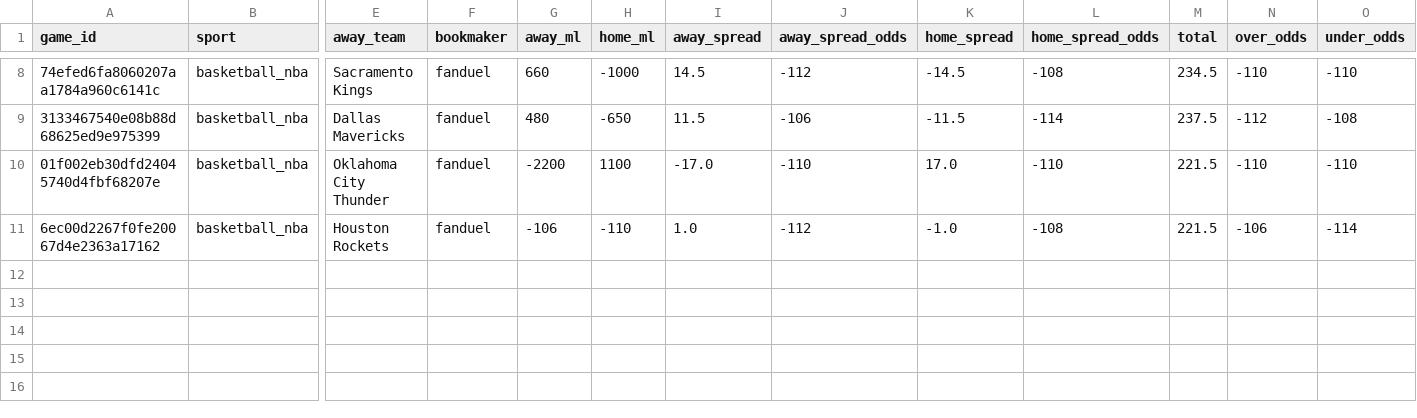
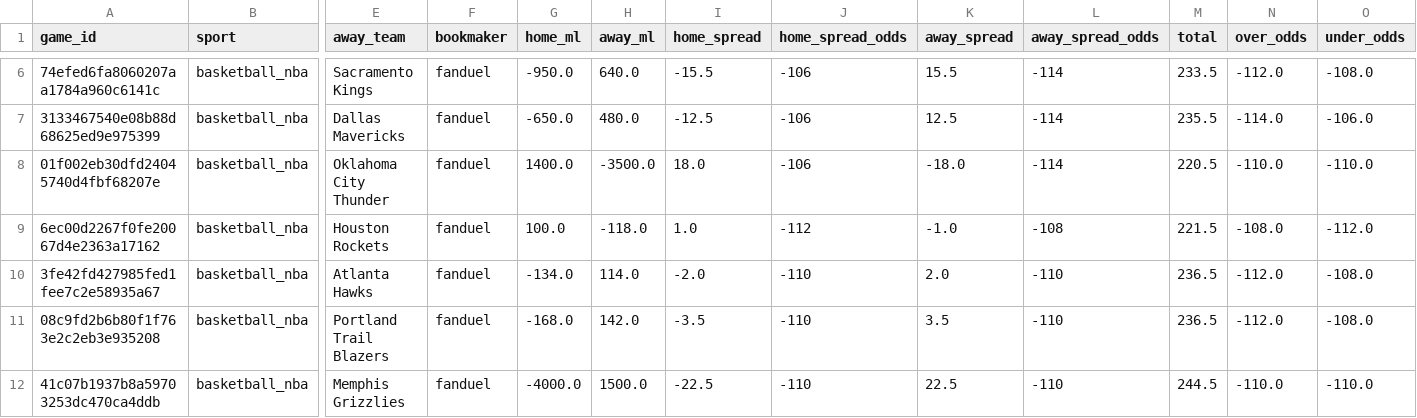
Before and after one commit to missionfromdog/bball-prediction, a CSV file: data/betting/live_odds_latest.csv, drawn as a sheet; only a part is shown, gaps mark what is left out; removed rows and columns are numbered as before the commit, all else as after; rows hold the shown columns only; the diff covers the shown part only; the diff names each change by its address in the sheet, - before the commit and + after, or states it on an @@ line.

```diff
--- a/data/betting/live_odds_latest.csv
+++ b/data/betting/live_odds_latest.csv
-column G (away_ml), rows 8-11: 660 | 480 | -2200 | -106
+column H (away_ml), rows 6-9: 640.0 | 480.0 | -3500.0 | -118.0
-I1: away_spread
+I1: home_spread
-J1: away_spread_odds
+J1: home_spread_odds
-K1: home_spread
+K1: away_spread
-L1: home_spread_odds
+L1: away_spread_odds
-G6 (home_ml): -1000
+G6 (home_ml): -950.0
-I6 (home_spread): 14.5
+I6 (home_spread): -15.5
-J6 (home_spread_odds): -112
+J6 (home_spread_odds): -106
-K6 (away_spread): -14.5
+K6 (away_spread): 15.5
-L6 (away_spread_odds): -108
+L6 (away_spread_odds): -114
-M6 (total): 234.5
+M6 (total): 233.5
-N6 (over_odds): -110
+N6 (over_odds): -112.0
-O6 (under_odds): -110
+O6 (under_odds): -108.0
-G7 (home_ml): -650
+G7 (home_ml): -650.0
-I7 (home_spread): 11.5
+I7 (home_spread): -12.5
-K7 (away_spread): -11.5
+K7 (away_spread): 12.5
-M7 (total): 237.5
+M7 (total): 235.5
-N7 (over_odds): -112
+N7 (over_odds): -114.0
-O7 (under_odds): -108
+O7 (under_odds): -106.0
-G8 (home_ml): 1100
+G8 (home_ml): 1400.0
-I8 (home_spread): -17.0
+I8 (home_spread): 18.0
-J8 (home_spread_odds): -110
+J8 (home_spread_odds): -106
-K8 (away_spread): 17.0
+K8 (away_spread): -18.0
-L8 (away_spread_odds): -110
+L8 (away_spread_odds): -114
-M8 (total): 221.5
+M8 (total): 220.5
-N8 (over_odds): -110
+N8 (over_odds): -110.0
-O8 (under_odds): -110
+O8 (under_odds): -110.0
-G9 (home_ml): -110
+G9 (home_ml): 100.0
-N9 (over_odds): -106
+N9 (over_odds): -108.0
-O9 (under_odds): -114
+O9 (under_odds): -112.0
+row 10: 3fe42fd427985fed1fee7c2e58935a67 | basketball_nba | Atlanta Hawks | fanduel | -134.0 | 114.0 | -2.0 | -110 | 2.0 | -110 | 236.5 | -112.0 | -108.0
+row 11: 08c9fd2b6b80f1f763e2c2eb3e935208 | basketball_nba | Portland Trail Blazers | fanduel | -168.0 | 142.0 | -3.5 | -110 | 3.5 | -110 | 236.5 | -112.0 | -108.0
+row 12: 41c07b1937b8a59703253dc470ca4ddb | basketball_nba | Memphis Grizzlies | fanduel | -4000.0 | 1500.0 | -22.5 | -110 | 22.5 | -110 | 244.5 | -110.0 | -110.0
```
Also changed, not shown: 1 added row, 3 removed rows and 27 edited cells elsewhere in this file, data/betting/live_odds_bookmakers_comparison.csv, data/betting/live_odds_vegas_format.csv.
